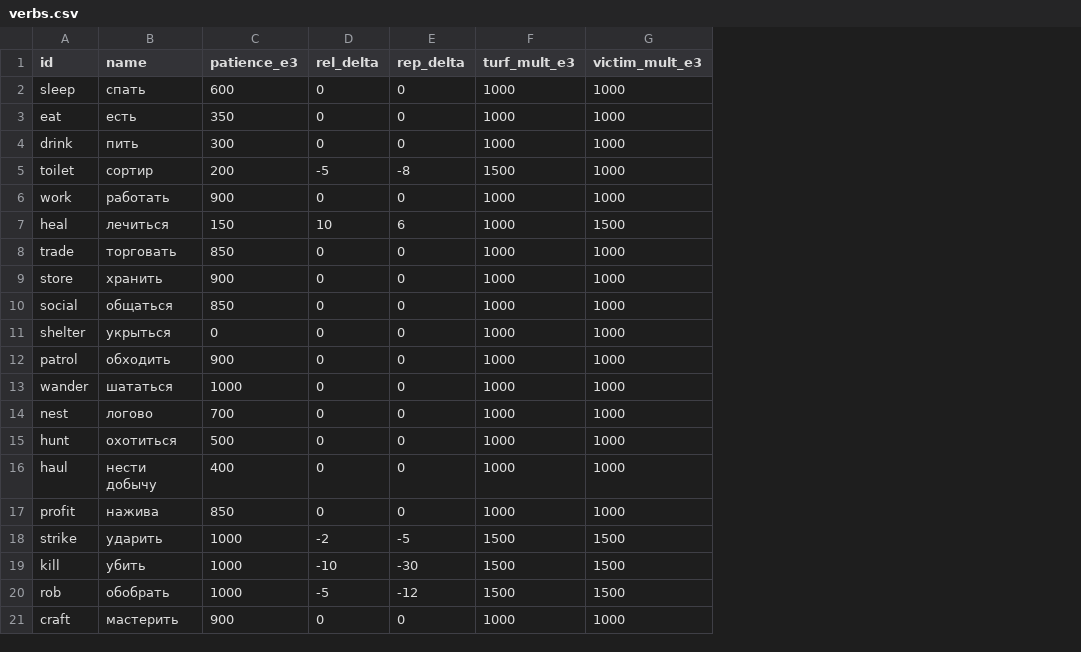
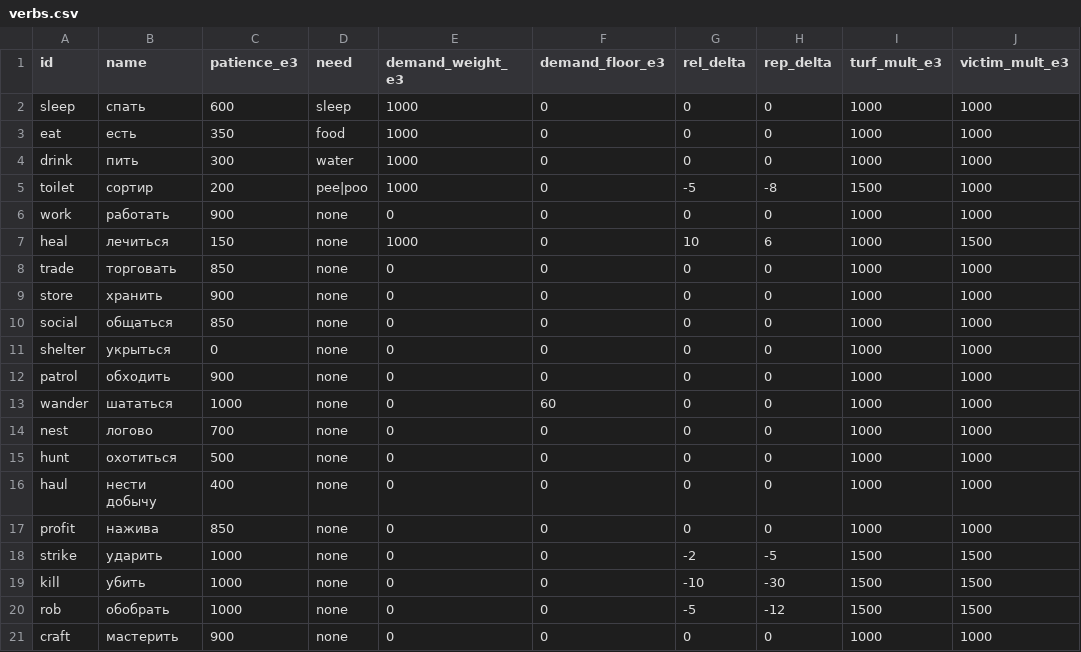
Before and after one commit to Jirnyak/gigahrush2, a CSV file: data/verbs.csv, drawn as a sheet; only a part is shown; the diff names each change by its address in the sheet, - before the commit and + after, or states it on an @@ line.

Commit message:
perf,game,save,app: implement Matvej sphere tranche 1 (zones A, delta E, collapse B, lightpass F/J, AI/poses/CSV U0+U1)

```diff
--- a/data/verbs.csv
+++ b/data/verbs.csv
+column D (need), rows 2-21: sleep | food | water | pee|poo | none | none | none | none | none | none | none | none | none | none | none | none | none | none | none | none
+column E (demand_weight_e3), rows 2-21: 1000 | 1000 | 1000 | 1000 | 0 | 1000 | 0 | 0 | 0 | 0 | 0 | 0 | 0 | 0 | 0 | 0 | 0 | 0 | 0 | 0
+column F (demand_floor_e3), rows 2-21: 0 | 0 | 0 | 0 | 0 | 0 | 0 | 0 | 0 | 0 | 0 | 60 | 0 | 0 | 0 | 0 | 0 | 0 | 0 | 0
```
Also changed, not shown: 47 other files.
